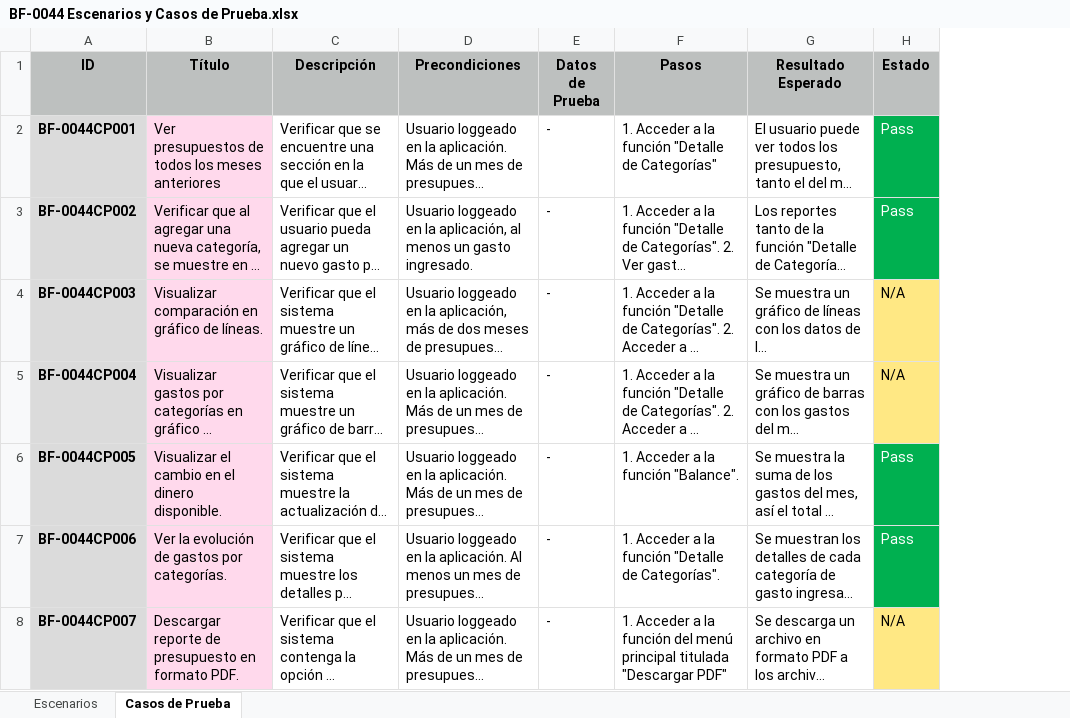
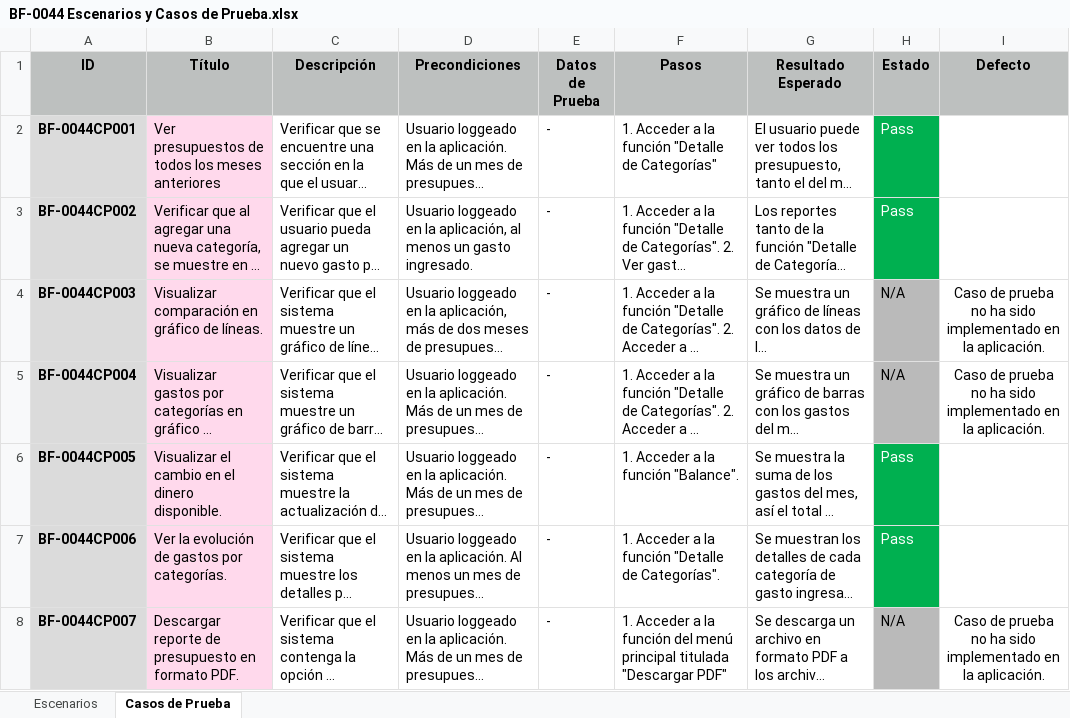
Before and after one commit to Richiess1/Proyecto-PDS-BarbieFinanciera, an Excel workbook: Barbie_Financiera_FASE_2/BF-0044/BF-0044 Escenarios y Casos de Prueba.xlsx, sheet Casos de Prueba, drawn as a sheet; long unchanged cells end in …; values as stored, in another font and other column widths than the file's, no borders; the diff names each change by its address in the sheet, - before the commit and + after, or states it on an @@ line.

```diff
--- a/Barbie_Financiera_FASE_2/BF-0044/BF-0044 Escenarios y Casos de Prueba.xlsx (sheet Casos de Prueba)
+++ b/Barbie_Financiera_FASE_2/BF-0044/BF-0044 Escenarios y Casos de Prueba.xlsx (sheet Casos de Prueba)
+column I (Defecto), rows 4-8: Caso de prueba no ha sido implementado en la aplicación. | Caso de prueba no ha sido implementado en la aplicación. |  |  | Caso de prueba no ha sido implementado en la aplicación.
-H4:H5 fill: #FFE884
+H4:H5 fill: #BABABA
-H8 fill: #FFE884
+H8 fill: #BABABA
```
Also changed, not shown: Barbie_Financiera_FASE_2/Reporte de pruebas.xlsx, 6 other files.
